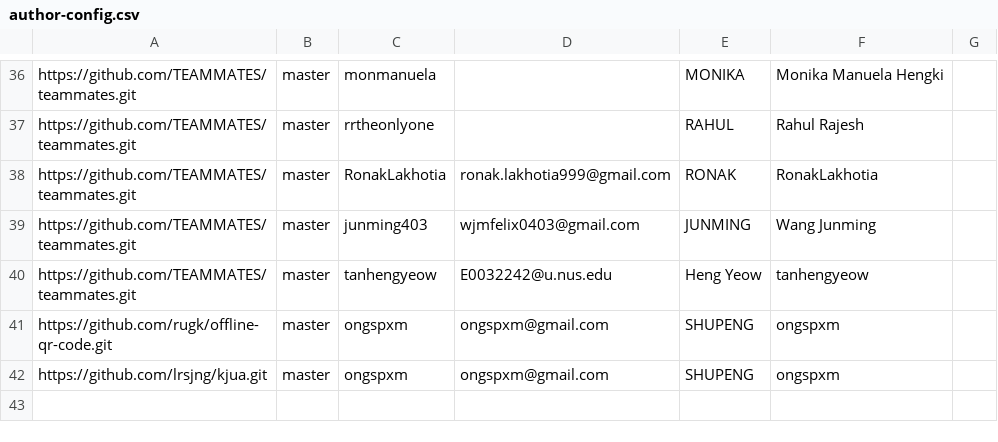
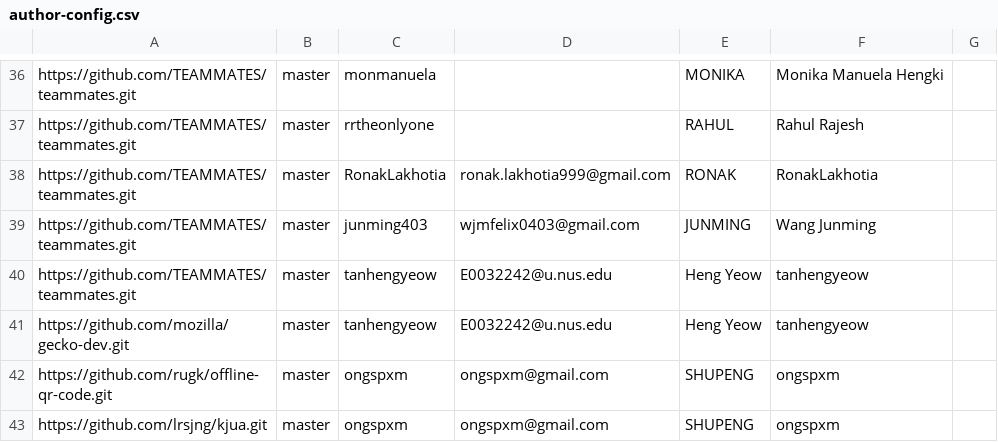
Before and after one commit to tanhengyeow/2019-dashboard, a CSV file: configs/author-config.csv, drawn as a sheet; only a part is shown, gaps mark what is left out; the diff names each change by its address in the sheet, - before the commit and + after, or states it on an @@ line.

Commit message:
Add Heng Yeow's external project

```diff
--- a/configs/author-config.csv
+++ b/configs/author-config.csv
+row 41: https://github.com/mozilla/gecko-dev.git | master | tanhengyeow | E0032242@u.nus.edu | Heng Yeow | tanhengyeow
```
Also changed, not shown: configs/repo-config.csv.
